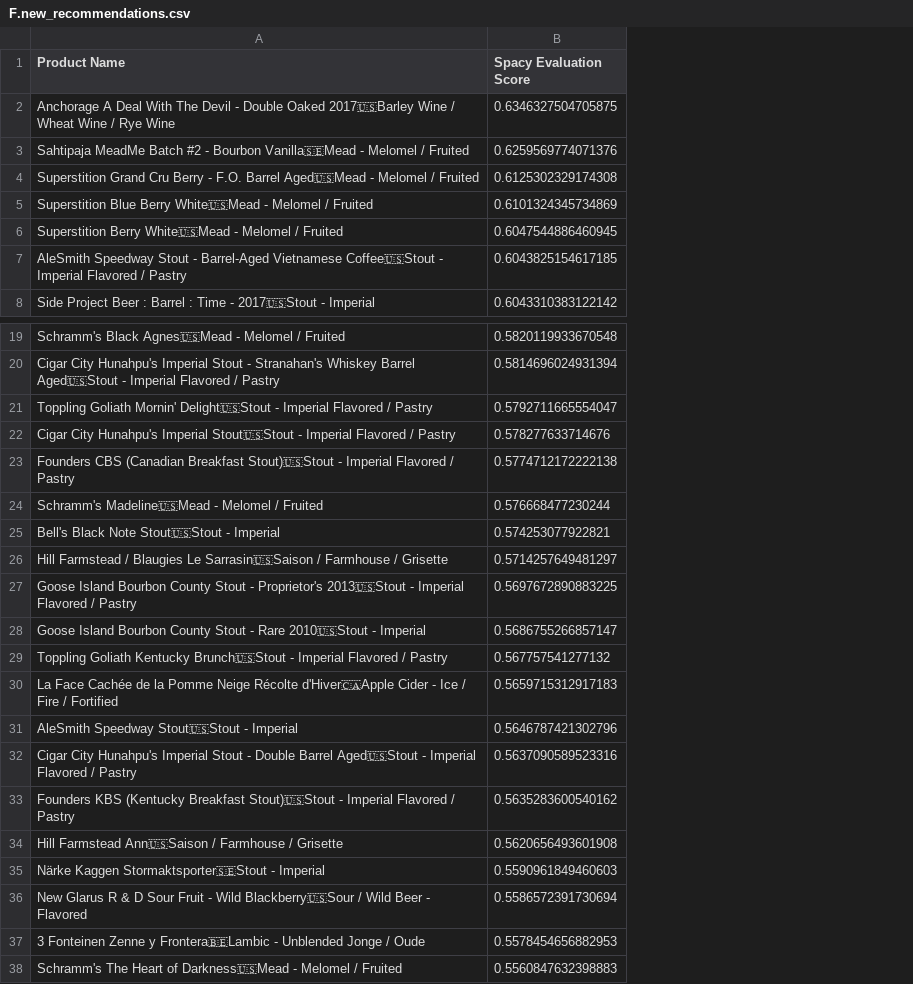
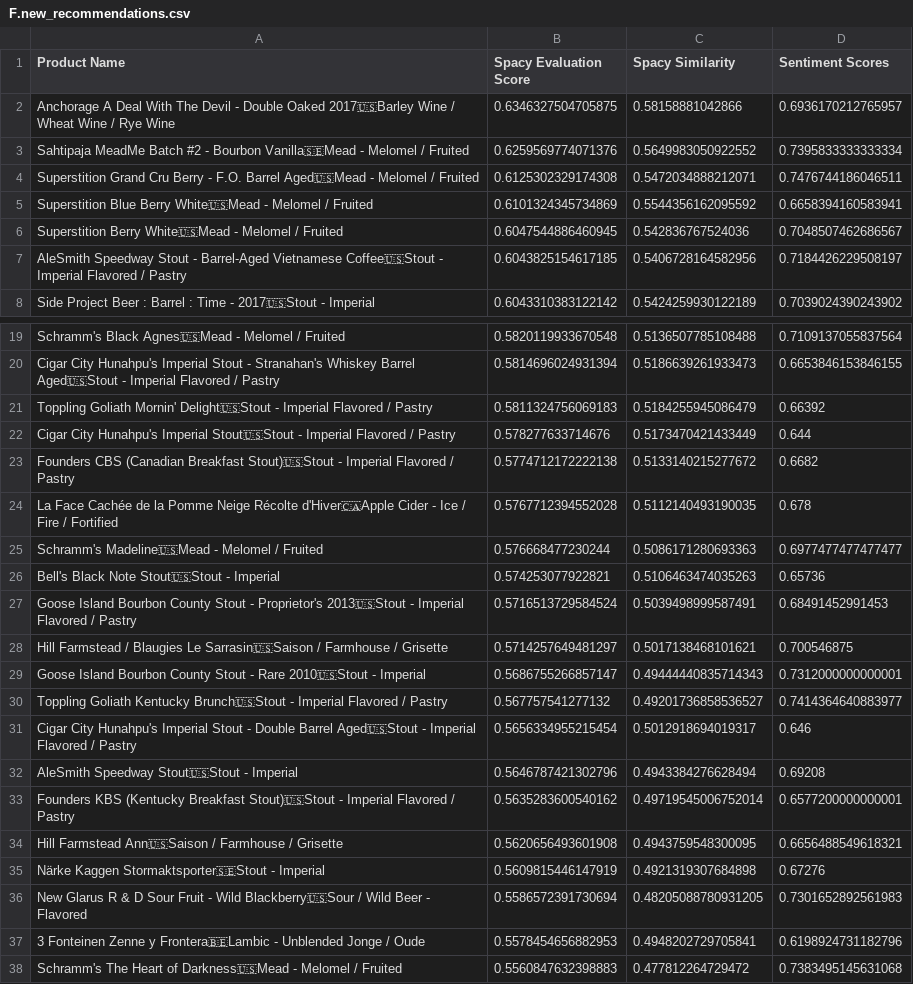
Before and after one commit to jncurrea/Recommender_System, a CSV file: F.new_recommendations.csv, drawn as a sheet; only a part is shown, gaps mark what is left out; removed rows and columns are numbered as before the commit, all else as after; the diff covers the shown part only; the diff names each change by its address in the sheet, - before the commit and + after, or states it on an @@ line.

```diff
--- a/F.new_recommendations.csv
+++ b/F.new_recommendations.csv
+column C (Spacy Similarity), rows 2-8: 0.58158881042866 | 0.5649983050922552 | 0.5472034888212071 | 0.5544356162095592 | 0.542836767524036 | 0.5406728164582956 | 0.5424259930122189; rows 19-23: 0.5136507785108488 | 0.5186639261933473 | 0.5184255945086479 | 0.5173470421433449 | 0.5133140215277672; rows 25-26: 0.5086171280693363 | 0.5106463474035263; rows 28-30: 0.5017138468101621 | 0.49444440835714343 | 0.49201736858536527; rows 32-38: 0.4943384276628494 | 0.49719545006752014 | 0.4943759548300095 | 0.4921319307684898 | 0.48205088780931205 | 0.4948202729705841 | 0.477812264729472
+column D (Sentiment Scores), rows 2-8: 0.6936170212765957 | 0.7395833333333334 | 0.7476744186046511 | 0.6658394160583941 | 0.7048507462686567 | 0.7184426229508197 | 0.7039024390243902; rows 19-23: 0.7109137055837564 | 0.6653846153846155 | 0.66392 | 0.644 | 0.6682; rows 25-26: 0.6977477477477477 | 0.65736; rows 28-30: 0.700546875 | 0.7312000000000001 | 0.7414364640883977; rows 32-38: 0.69208 | 0.6577200000000001 | 0.6656488549618321 | 0.67276 | 0.7301652892561983 | 0.6198924731182796 | 0.7383495145631068
-B21 (Spacy Evaluation Score): 0.5792711665554047
+B21 (Spacy Evaluation Score): 0.5811324756069183
+row 24: La Face Cachée de la Pomme Neige Récolte d'Hiver🇨🇦Apple Cider - Ice / Fire / Fortified | 0.5767712394552028 | 0.5112140493190035 | 0.678
+row 27: Goose Island Bourbon County Stout - Proprietor's 2013🇺🇸Stout - Imperial Flavored / Pastry | 0.5716513729584524 | 0.5039498999587491 | 0.68491452991453
-row 27: Goose Island Bourbon County Stout - Proprietor's 2013🇺🇸Stout - Imperial Flavored / Pastry | 0.5697672890883225
-row 30: La Face Cachée de la Pomme Neige Récolte d'Hiver🇨🇦Apple Cider - Ice / Fire / Fortified | 0.5659715312917183
+row 31: Cigar City Hunahpu's Imperial Stout - Double Barrel Aged🇺🇸Stout - Imperial Flavored / Pastry | 0.5656334955215454 | 0.5012918694019317 | 0.646
-row 32: Cigar City Hunahpu's Imperial Stout - Double Barrel Aged🇺🇸Stout - Imperial Flavored / Pastry | 0.5637090589523316
-B35 (Spacy Evaluation Score): 0.5590961849460603
+B35 (Spacy Evaluation Score): 0.5609815446147919
```
Also changed, not shown: 1 added row, 1 removed row and 1 edited cell elsewhere in this file, E.beer_recommendations.csv, 6 other files.
